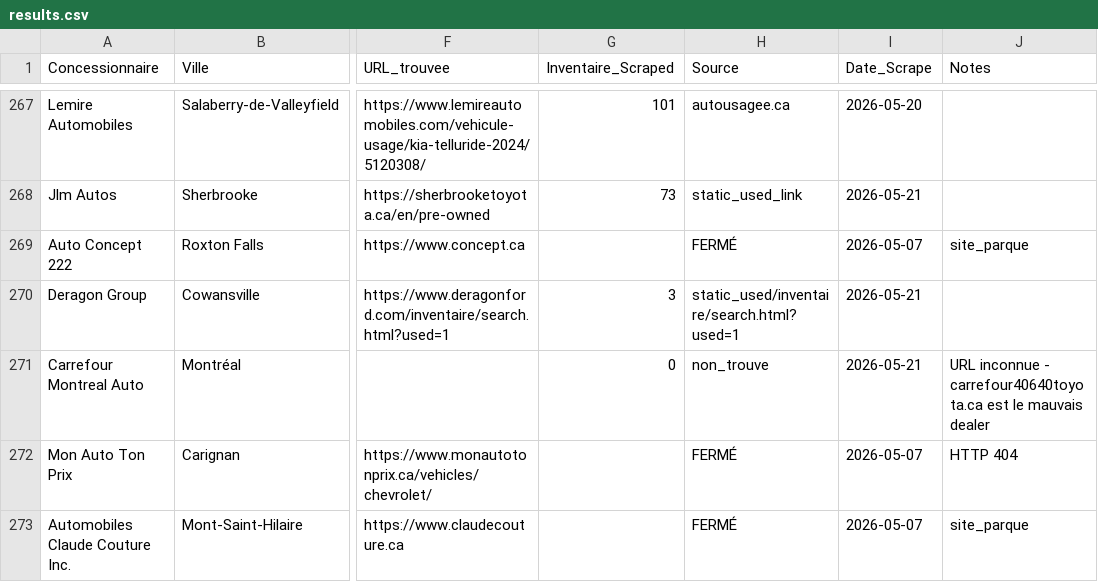
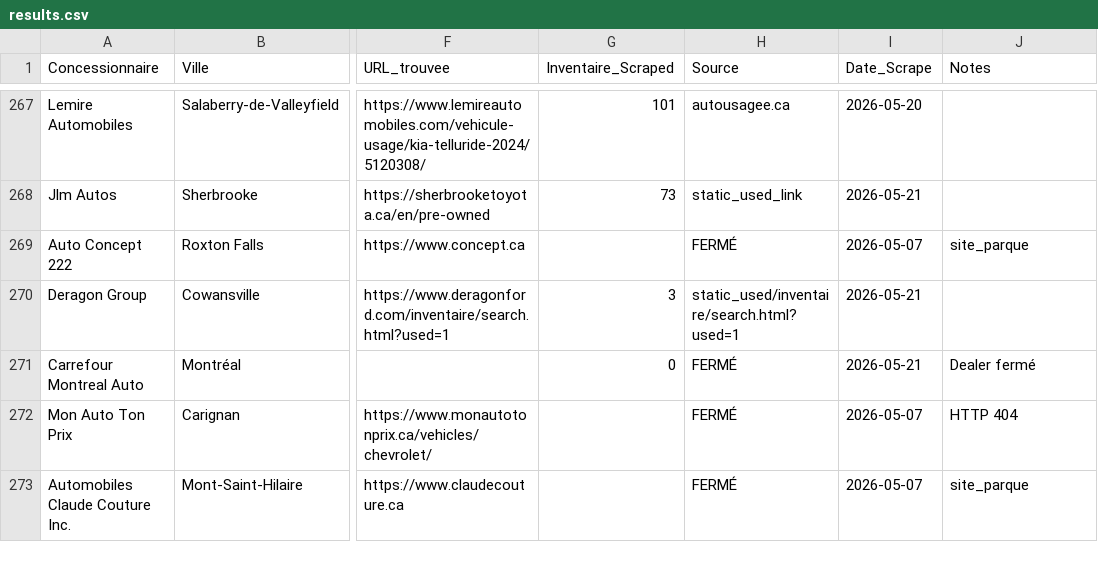
Before and after one commit to Mathv25/inventaire-concessionnaires, a CSV file: output/results.csv, drawn as a sheet; only a part is shown, gaps mark what is left out; the diff names each change by its address in the sheet, - before the commit and + after, or states it on an @@ line.

Commit message:
Carrefour Montreal Auto: FERMÉ

```diff
--- a/output/results.csv
+++ b/output/results.csv
-H271 (Source): non_trouve
+H271 (Source): FERMÉ
-J271 (Notes): URL inconnue - carrefour40640toyota.ca est le mauvais dealer
+J271 (Notes): Dealer fermé
```
